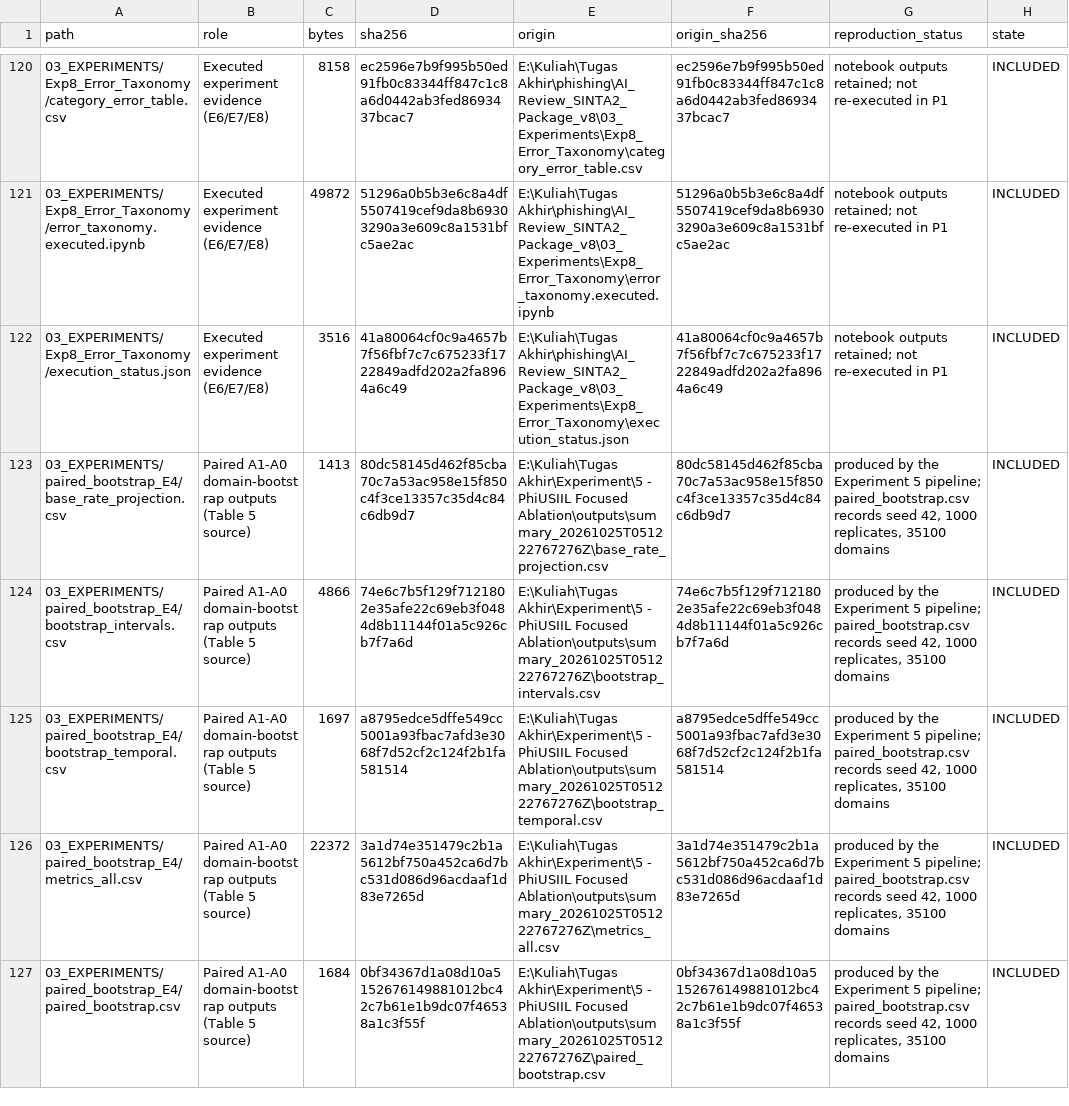
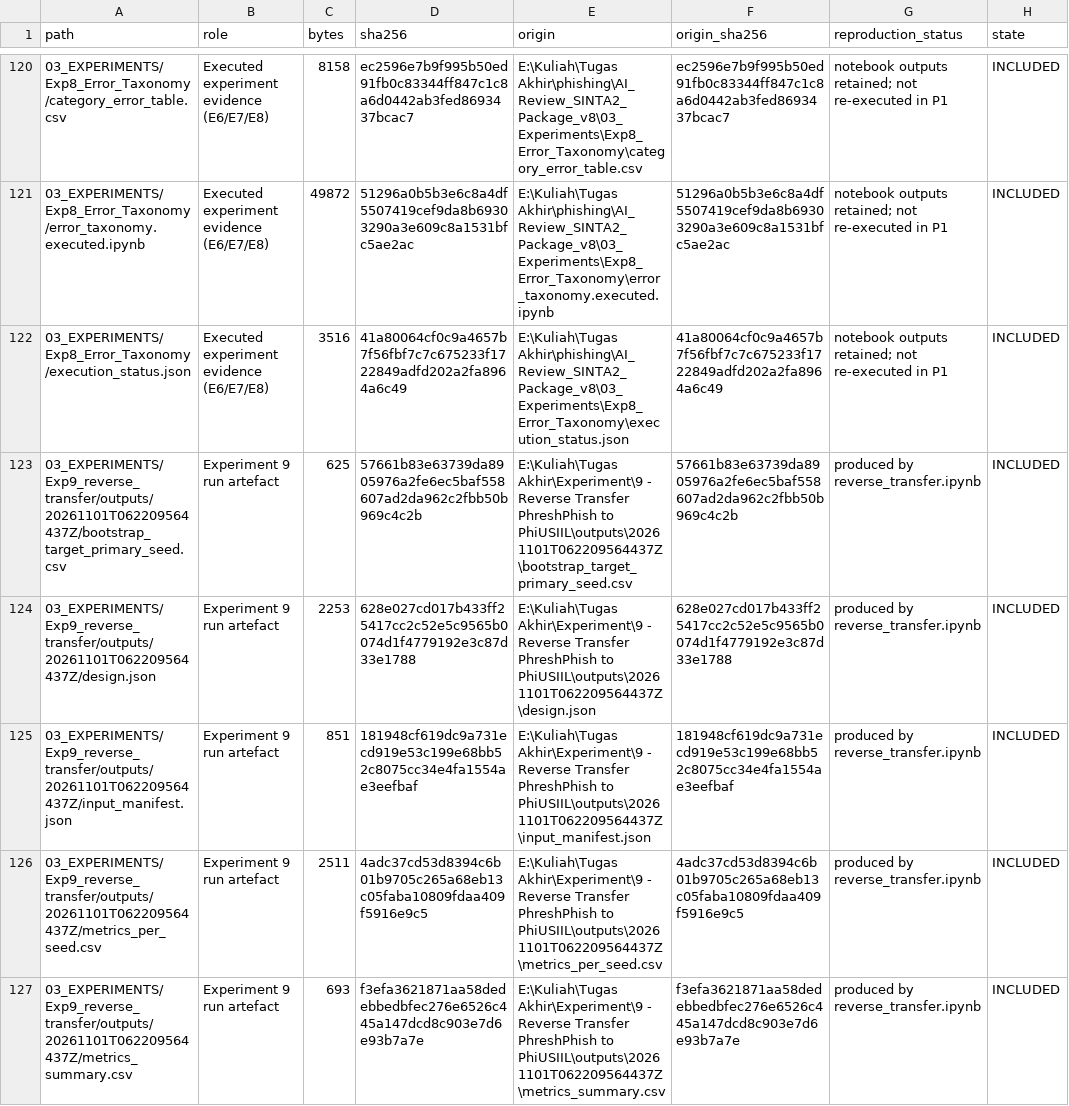
Before and after one commit to Handy-Wibowo/supreme-sniffle, a CSV file: MANIFEST.csv, drawn as a sheet; only a part is shown, gaps mark what is left out; the shorter side is filled out with more unchanged rows; the diff covers the shown part only.

Commit message:
v1.3.0: integrate Experiment 9 (reverse transfer PhreshPhish to PhiUSIIL)

```diff
--- a/MANIFEST.csv
+++ b/MANIFEST.csv
@@ -122 +122,6 @@ path,role,bytes,sha256,origin,origin_sha256,reproduction_status,state
 03_EXPERIMENTS/Exp8_Error_Taxonomy/execution_status.json,Executed experiment evidence (E6/E7/E8),3516,41a80064cf0c9a4657b7f56fbf7c7c675233f1722849adfd202a2fa8964a6c49,E:\Kuliah\Tugas Akhir\phishing\AI_Review_SINTA2_Package_v8\03_Experiments\Exp8_Error_Taxonomy\execution_status.json,41a80064cf0c9a4657b7f56fbf7c7c675233f1722849adfd202a2fa8964a6c49,notebook outputs retained; not re-executed in P1,INCLUDED
+03_EXPERIMENTS/Exp9_reverse_transfer/outputs/20261101T062209564437Z/bootstrap_target_primary_seed.csv,Experiment 9 run artefact,625,57661b83e63739da8905976a2fe6ec5baf558607ad2da962c2fbb50b969c4c2b,E:\Kuliah\Tugas Akhir\Experiment\9 - Reverse Transfer PhreshPhish to PhiUSIIL\outputs\20261101T062209564437Z\bootstrap_target_primary_seed.csv,57661b83e63739da8905976a2fe6ec5baf558607ad2da962c2fbb50b969c4c2b,produced by reverse_transfer.ipynb,INCLUDED
+03_EXPERIMENTS/Exp9_reverse_transfer/outputs/20261101T062209564437Z/design.json,Experiment 9 run artefact,2253,628e027cd017b433ff25417cc2c52e5c9565b0074d1f4779192e3c87d33e1788,E:\Kuliah\Tugas Akhir\Experiment\9 - Reverse Transfer PhreshPhish to PhiUSIIL\outputs\20261101T062209564437Z\design.json,628e027cd017b433ff25417cc2c52e5c9565b0074d1f4779192e3c87d33e1788,produced by reverse_transfer.ipynb,INCLUDED
+03_EXPERIMENTS/Exp9_reverse_transfer/outputs/20261101T062209564437Z/input_manifest.json,Experiment 9 run artefact,851,181948cf619dc9a731ecd919e53c199e68bb52c8075cc34e4fa1554ae3eefbaf,E:\Kuliah\Tugas Akhir\Experiment\9 - Reverse Transfer PhreshPhish to PhiUSIIL\outputs\20261101T062209564437Z\input_manifest.json,181948cf619dc9a731ecd919e53c199e68bb52c8075cc34e4fa1554ae3eefbaf,produced by reverse_transfer.ipynb,INCLUDED
+03_EXPERIMENTS/Exp9_reverse_transfer/outputs/20261101T062209564437Z/metrics_per_seed.csv,Experiment 9 run artefact,2511,4adc37cd53d8394c6b01b9705c265a68eb13c05faba10809fdaa409f5916e9c5,E:\Kuliah\Tugas Akhir\Experiment\9 - Reverse Transfer PhreshPhish to PhiUSIIL\outputs\20261101T062209564437Z\metrics_per_seed.csv,4adc37cd53d8394c6b01b9705c265a68eb13c05faba10809fdaa409f5916e9c5,produced by reverse_transfer.ipynb,INCLUDED
+03_EXPERIMENTS/Exp9_reverse_transfer/outputs/20261101T062209564437Z/metrics_summary.csv,Experiment 9 run artefact,693,f3efa3621871aa58dedebbedbfec276e6526c445a147dcd8c903e7d6e93b7a7e,E:\Kuliah\Tugas Akhir\Experiment\9 - Reverse Transfer PhreshPhish to PhiUSIIL\outputs\20261101T062209564437Z\metrics_summary.csv,f3efa3621871aa58dedebbedbfec276e6526c445a147dcd8c903e7d6e93b7a7e,produced by reverse_transfer.ipynb,INCLUDED
```
Also changed, not shown: 5 added rows and 25 edited cells elsewhere in this file, 02_CLAIM_EVIDENCE/p1/05_integrated_manuscript/CHANGE_REGISTER.csv, 20 other files.
